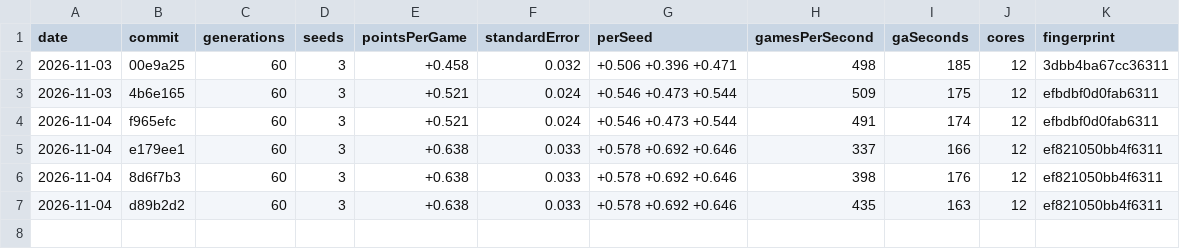
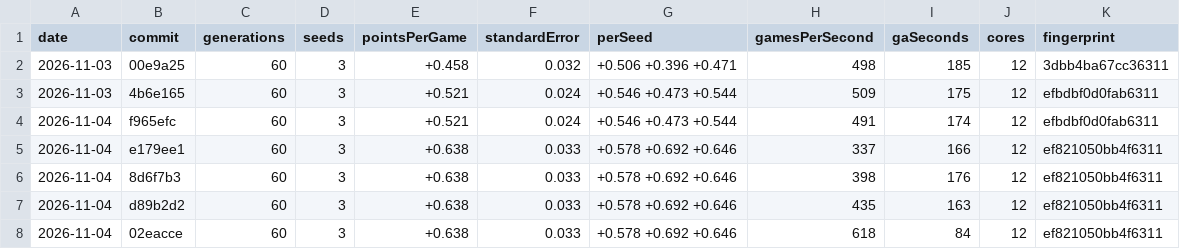
Before and after one commit to podypodpod/Ga-mmon, a CSV file: benchmarks.csv, drawn as a sheet.

Commit message:
Record the benchmark row for the lighter Board, on 6e3e310
ParallelGC gains more on this code, about 10% of the GA's time, so say so.

```diff
--- a/benchmarks.csv
+++ b/benchmarks.csv
@@ -7 +7,2 @@ date,commit,generations,seeds,pointsPerGame,standardError,perSeed,gamesPerSecond
 2026-11-04,d89b2d2,60,3,+0.638,0.033,+0.578 +0.692 +0.646,435,163,12,ef821050bb4f6311
+2026-11-04,02eacce,60,3,+0.638,0.033,+0.578 +0.692 +0.646,618,84,12,ef821050bb4f6311
```
Also changed, not shown: 2 other files.
